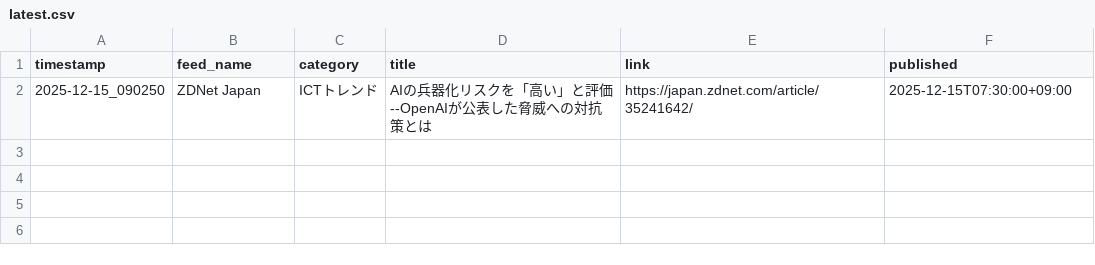
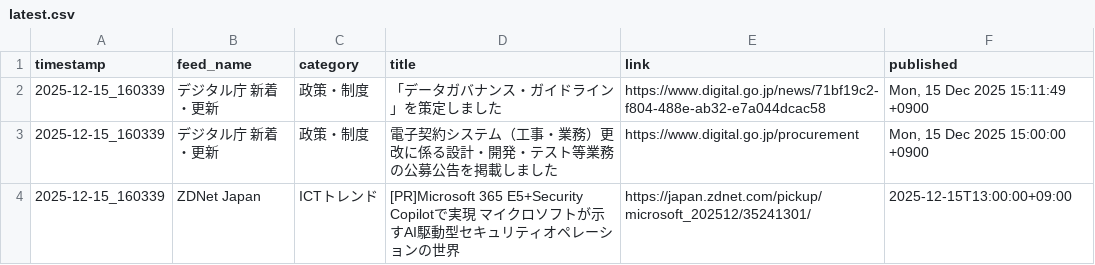
Before and after one commit to Keita50/rss_monitor, a CSV file: data/latest.csv, drawn as a sheet.

```diff
--- a/data/latest.csv
+++ b/data/latest.csv
@@ -1,2 +1,4 @@
 timestamp,feed_name,category,title,link,published
-2025-12-15_090250,ZDNet Japan,ICTトレンド,AIの兵器化リスクを「高い」と評価--OpenAIが公表した脅威への対抗策とは,https://japan.zdnet.com/article/35241642/,2025-12-15T07:30:00+09:00
+2025-12-15_160339,デジタル庁 新着・更新,政策・制度,「データガバナンス・ガイドライン」を策定しました,https://www.digital.go.jp/news/71bf19c2-f804-488e-ab32-e7a044dcac58,"Mon, 15 Dec 2025 15:11:49 +0900"
+2025-12-15_160339,デジタル庁 新着・更新,政策・制度,電子契約システム（工事・業務）更改に係る設計・開発・テスト等業務の公募公告を掲載しました,https://www.digital.go.jp/procurement,"Mon, 15 Dec 2025 15:00:00 +0900"
+2025-12-15_160339,ZDNet Japan,ICTトレンド,[PR]Microsoft 365 E5+Security Copilotで実現 マイクロソフトが示すAI駆動型セキュリティオペレーションの世界,https://japan.zdnet.com/pickup/microsoft_202512/35241301/,2025-12-15T13:00:00+09:00
```
Also changed, not shown: 2 other files.
